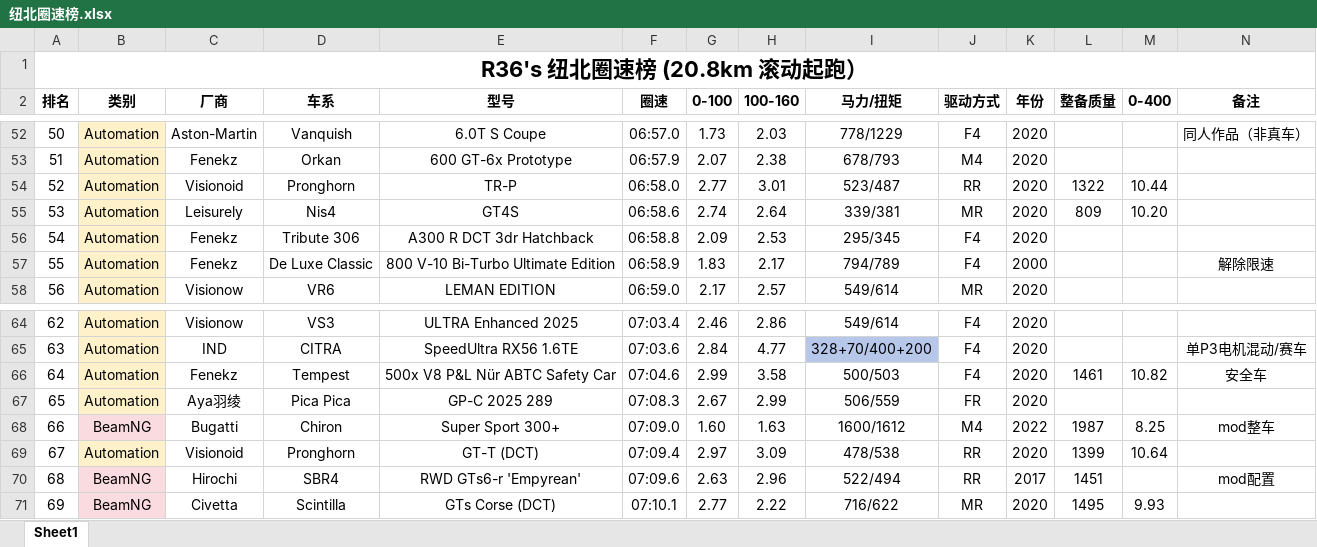
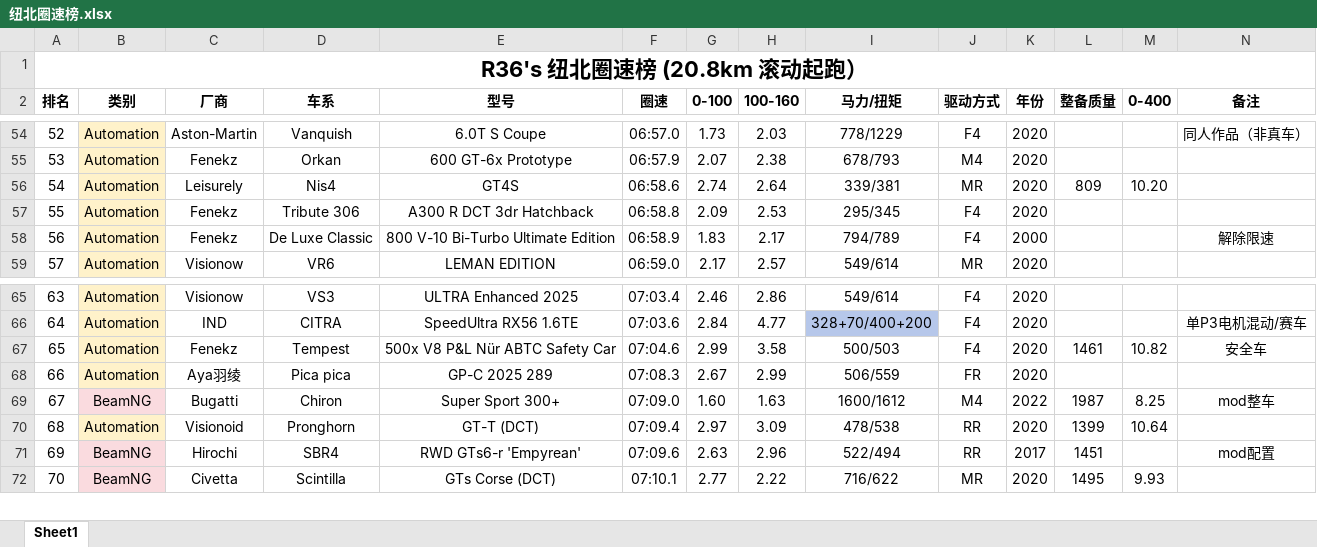
Before and after one commit to R36sLapTime/R36sLapTime.github.io, an Excel workbook: 纽北圈速榜.xlsx, sheet Sheet1, drawn as a sheet; only a part is shown, gaps mark what is left out; values as stored, in another font and other column widths than the file's, no borders; removed rows and columns are numbered as before the commit, all else as after; rows hold the shown columns only; the diff covers the shown part only; the diff names each change by its address in the sheet, - before the commit and + after, or states it on an @@ line.

```diff
--- a/纽北圈速榜.xlsx (sheet Sheet1)
+++ b/纽北圈速榜.xlsx (sheet Sheet1)
@@ column A (排名) renumbered between rows 48 and 520 @@
-row 54: 52 | Automation | Visionoid | Pronghorn | TR-P | 06:58.0 | 2.77 | 3.01 | 523/487 | RR | 2020 | 1322 | 10.44
-D68 (车系): Pica Pica
+D68 (车系): Pica pica
```
Also changed, not shown: 6 added rows elsewhere in this sheet, 1 other file.
